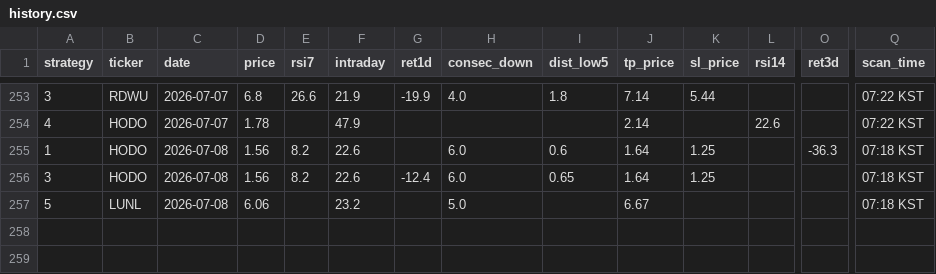
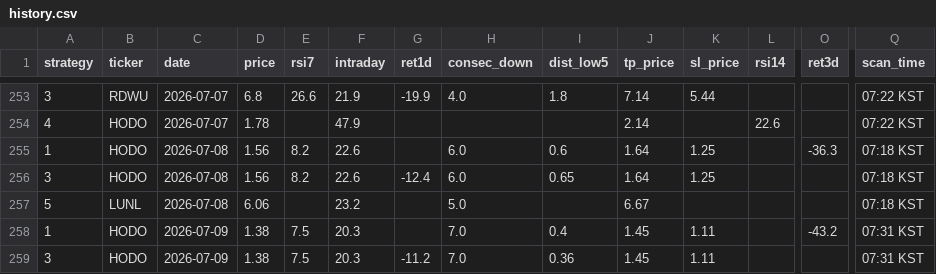
Before and after one commit to jayc950807/surge-scanner, a CSV file: data/history.csv, drawn as a sheet; only a part is shown, gaps mark what is left out; rows hold the shown columns only; the diff names each change by its address in the sheet, - before the commit and + after, or states it on an @@ line.

```diff
--- a/data/history.csv
+++ b/data/history.csv
+row 258: 1 | HODO | 2026-07-09 | 1.38 | 7.5 | 20.3 |  | 7.0 | 0.4 | 1.45 | 1.11 |  | -43.2 | 07:31 KST
+row 259: 3 | HODO | 2026-07-09 | 1.38 | 7.5 | 20.3 | -11.2 | 7.0 | 0.36 | 1.45 | 1.11 |  |  | 07:31 KST
```
Also changed, not shown: data/closed_positions.csv, data/open_positions.csv, 3 other files.
